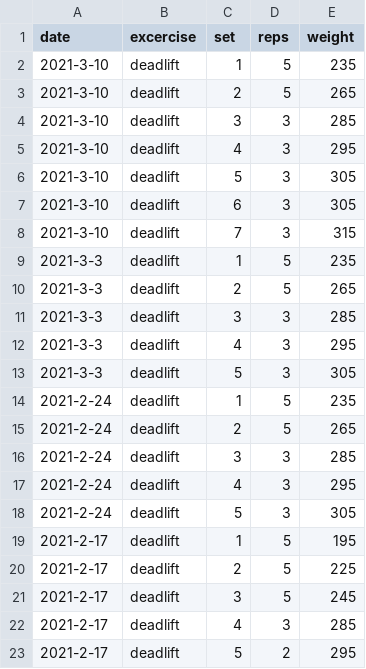
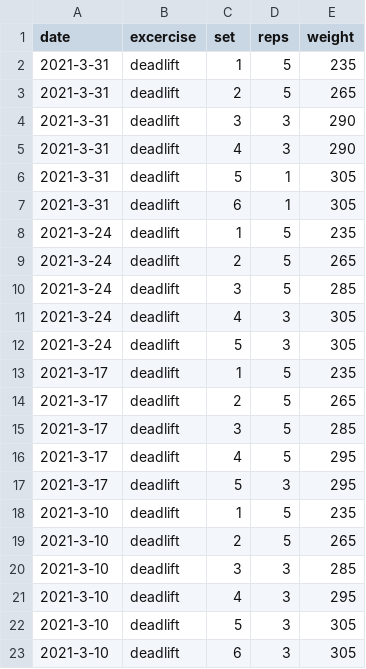
Before and after one commit to aarora79/biomettracker, a CSV file: raw_data/Amit_deadlifts.csv, drawn as a sheet; only a part is shown; the shorter side is filled out with more unchanged rows; the diff names each change by its address in the sheet, - before the commit and + after, or states it on an @@ line.

```diff
--- a/raw_data/Amit_deadlifts.csv
+++ b/raw_data/Amit_deadlifts.csv
+row 2: 2021-3-31 | deadlift | 1 | 5 | 235
+row 3: 2021-3-31 | deadlift | 2 | 5 | 265
+row 4: 2021-3-31 | deadlift | 3 | 3 | 290
+row 5: 2021-3-31 | deadlift | 4 | 3 | 290
+row 6: 2021-3-31 | deadlift | 5 | 1 | 305
+row 7: 2021-3-31 | deadlift | 6 | 1 | 305
+row 8: 2021-3-24 | deadlift | 1 | 5 | 235
+row 9: 2021-3-24 | deadlift | 2 | 5 | 265
+row 10: 2021-3-24 | deadlift | 3 | 5 | 285
+row 11: 2021-3-24 | deadlift | 4 | 3 | 305
+row 12: 2021-3-24 | deadlift | 5 | 3 | 305
+row 13: 2021-3-17 | deadlift | 1 | 5 | 235
+row 14: 2021-3-17 | deadlift | 2 | 5 | 265
+row 15: 2021-3-17 | deadlift | 3 | 5 | 285
+row 16: 2021-3-17 | deadlift | 4 | 5 | 295
+row 17: 2021-3-17 | deadlift | 5 | 3 | 295
```
Also changed, not shown: data/Amit.csv, raw_data/exercise_dates.csv, 1 other file.
